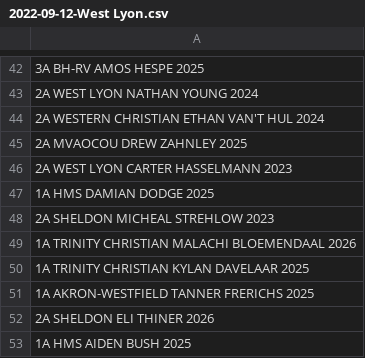
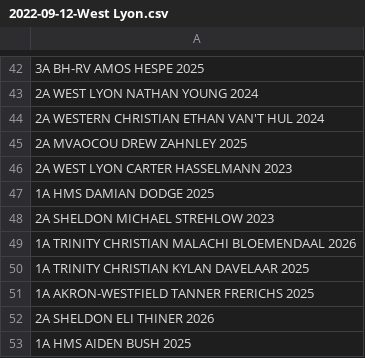
Before and after one commit to STEMfromMills/IA-XC-Results, a CSV file: csv input/2022-09-12-West Lyon.csv, drawn as a sheet; only a part is shown, gaps mark what is left out.

```diff
--- a/csv input/2022-09-12-West Lyon.csv
+++ b/csv input/2022-09-12-West Lyon.csv
@@ -47,3 +47,3 @@
 1A HMS DAMIAN DODGE 2025
-2A SHELDON MICHEAL STREHLOW 2023
+2A SHELDON MICHAEL STREHLOW 2023
 1A TRINITY CHRISTIAN MALACHI BLOEMENDAAL 2026
```
Also changed, not shown: 1A.csv, 2A.csv, 50 other files.
